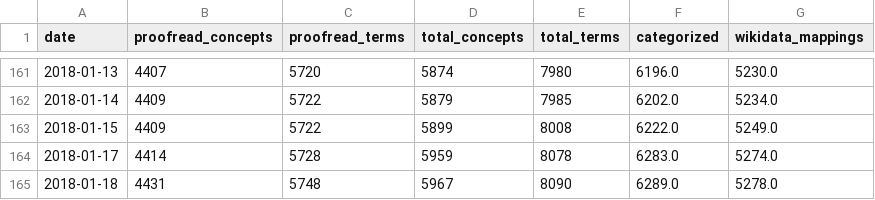
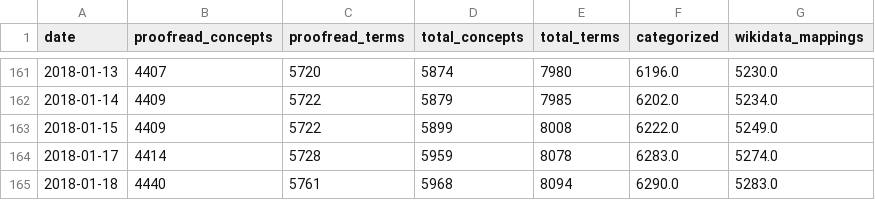
Before and after one commit to realfagstermer/prosjekt-kinderegg, a CSV file: stats.csv, drawn as a sheet; only a part is shown, gaps mark what is left out.

Commit message:
2018-01-18: 5968 concepts processed, 4440 proofread

```diff
--- a/stats.csv
+++ b/stats.csv
@@ -164,2 +164,2 @@ date,proofread_concepts,proofread_terms,total_concepts,total_terms,categorized,w
 2018-01-17,4414,5728,5959,8078,6283.0,5274.0
-2018-01-18,4431,5748,5967,8090,6289.0,5278.0
+2018-01-18,4440,5761,5968,8094,6290.0,5283.0
```
Also changed, not shown: 6 other files.
